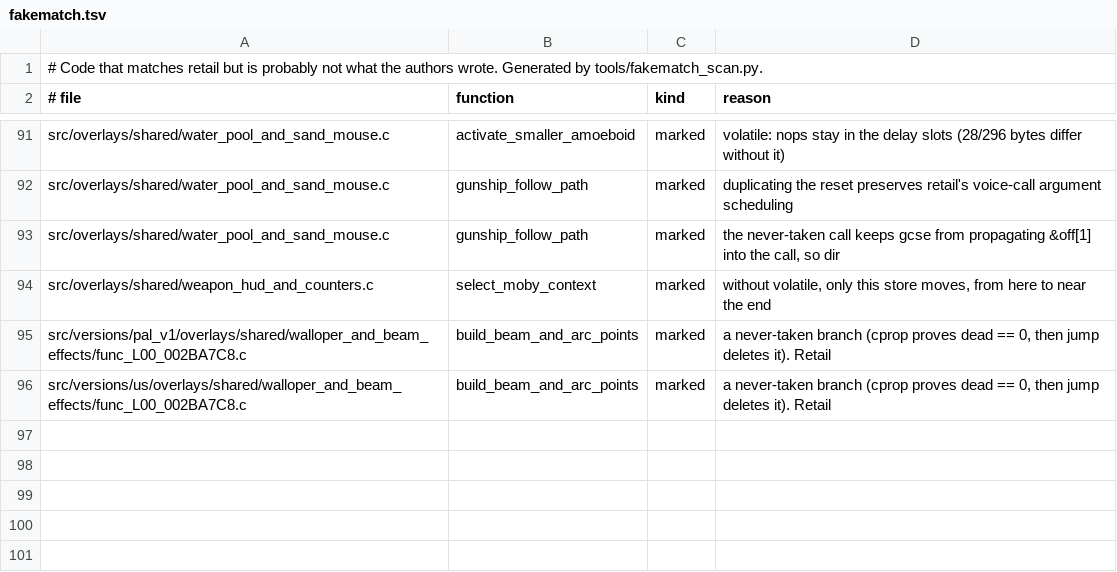
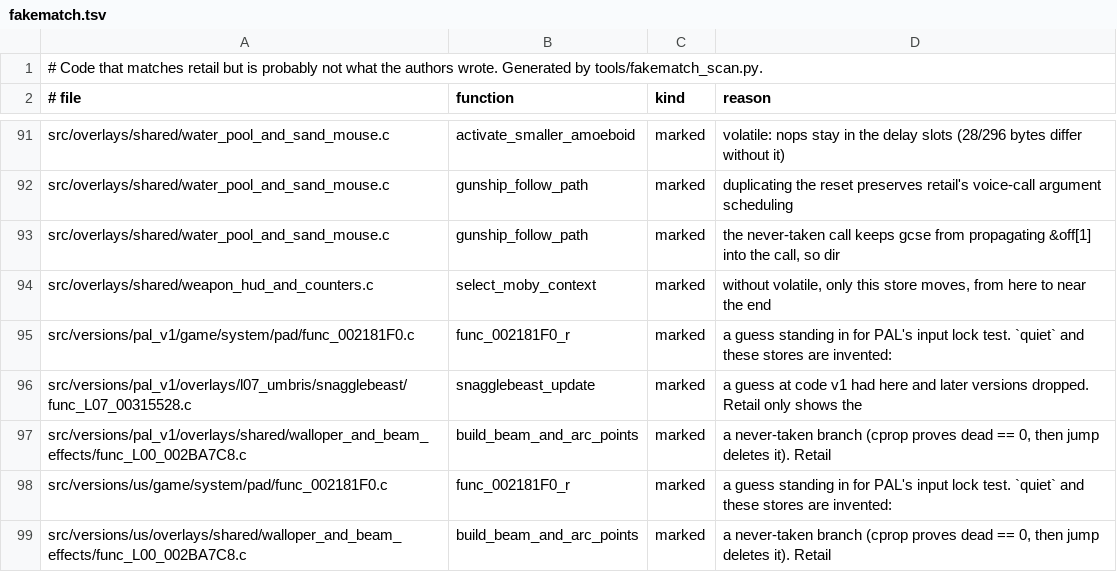
Before and after one commit to OpenRAC/rac1-decomp, a TSV file: config/fakematch.tsv, drawn as a sheet; only a part is shown, gaps mark what is left out.

```diff
--- a/config/fakematch.tsv
+++ b/config/fakematch.tsv
@@ -94,3 +94,6 @@ src/overlays/shared/water_pool_and_sand_mouse.c	gunship_follow_path	marked	the n
 src/overlays/shared/weapon_hud_and_counters.c	select_moby_context	marked	without volatile, only this store moves, from here to near the end
+src/versions/pal_v1/game/system/pad/func_002181F0.c	func_002181F0_r	marked	a guess standing in for PAL's input lock test. `quiet` and these stores are invented:
+src/versions/pal_v1/overlays/l07_umbris/snagglebeast/func_L07_00315528.c	snagglebeast_update	marked	a guess at code v1 had here and later versions dropped. Retail only shows the
 src/versions/pal_v1/overlays/shared/walloper_and_beam_effects/func_L00_002BA7C8.c	build_beam_and_arc_points	marked	a never-taken branch (cprop proves dead == 0, then jump deletes it). Retail
+src/versions/us/game/system/pad/func_002181F0.c	func_002181F0_r	marked	a guess standing in for PAL's input lock test. `quiet` and these stores are invented:
 src/versions/us/overlays/shared/walloper_and_beam_effects/func_L00_002BA7C8.c	build_beam_and_arc_points	marked	a never-taken branch (cprop proves dead == 0, then jump deletes it). Retail
```
Also changed, not shown: config/versions/pal_v1/map.tsv, config/versions/us/map.tsv, 3 other files.
